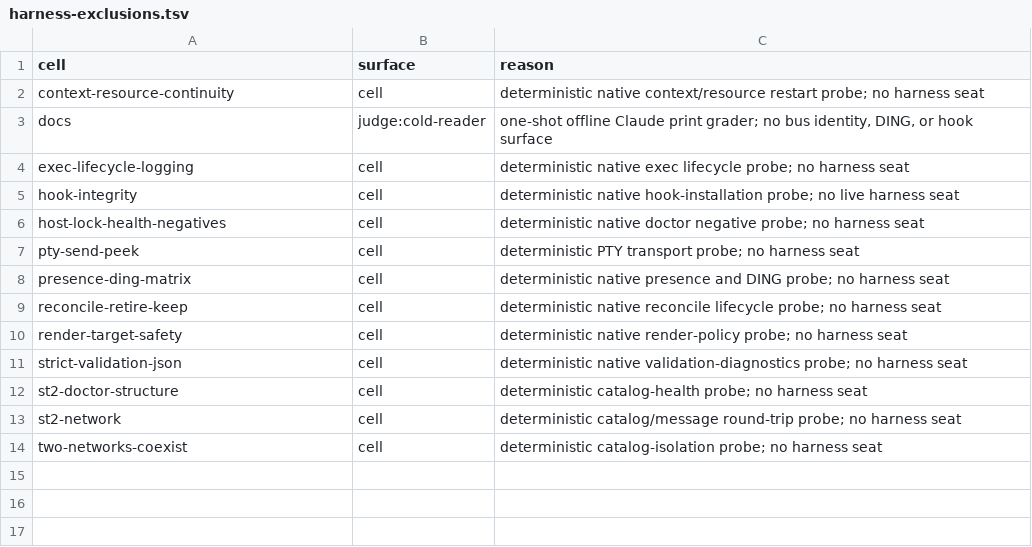
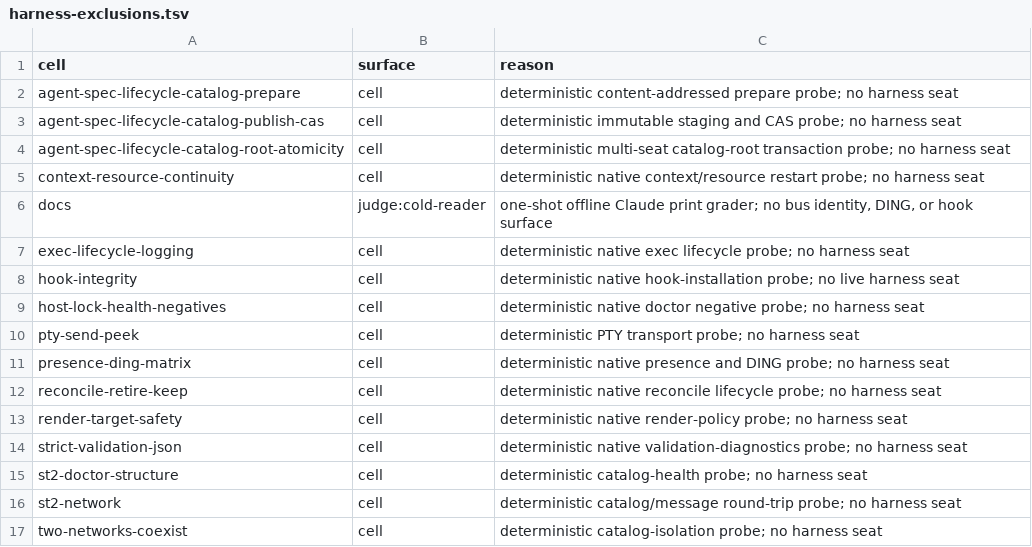
Before and after one commit to compoundingtech/evals, a TSV file: evidence/harness-exclusions.tsv, drawn as a sheet; the diff names each change by its address in the sheet, - before the commit and + after, or states it on an @@ line.

Commit message:
eval: cover content-addressed catalog admission
agent-session-id: cdd15622-c01a-4731-bbfe-ab8cce0cad54
agent-tool: Codex CLI
agent-tool-version: 0.145.0
agent-model: unknown
agent-runtime-profile: /nix/store/ph8rlhdj25mg71v81jsfzy6dq4xpcs9m-coding-agent-runtime-profile/share/coding-agents/profile.json
agent-skills-manifest: /nix/store/lsykz8x5481xrpbgk280xh3pypk1c5jy-agent-skills-corpus/share/agent-skills/manifest.json
tooling-profile: dotfiles@3649b53

```diff
--- a/evidence/harness-exclusions.tsv
+++ b/evidence/harness-exclusions.tsv
+row 2: agent-spec-lifecycle-catalog-prepare | cell | deterministic content-addressed prepare probe; no harness seat
+row 3: agent-spec-lifecycle-catalog-publish-cas | cell | deterministic immutable staging and CAS probe; no harness seat
+row 4: agent-spec-lifecycle-catalog-root-atomicity | cell | deterministic multi-seat catalog-root transaction probe; no harness seat
```
Also changed, not shown: 27 other files.
